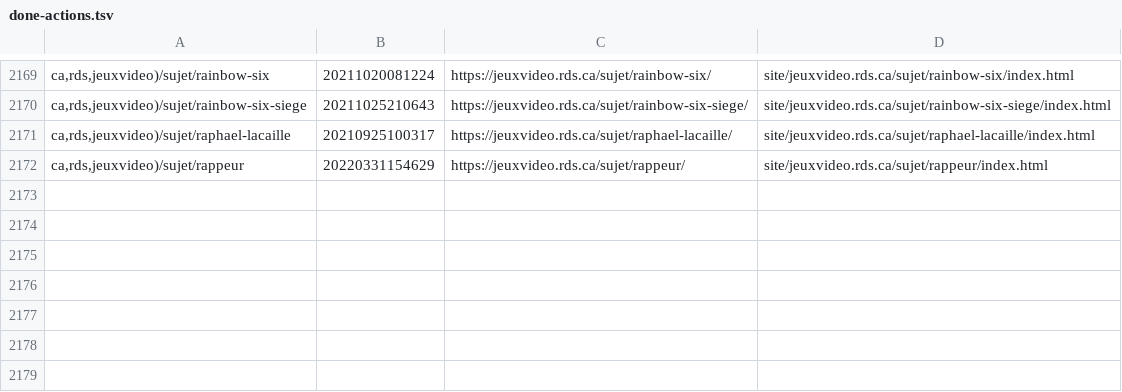
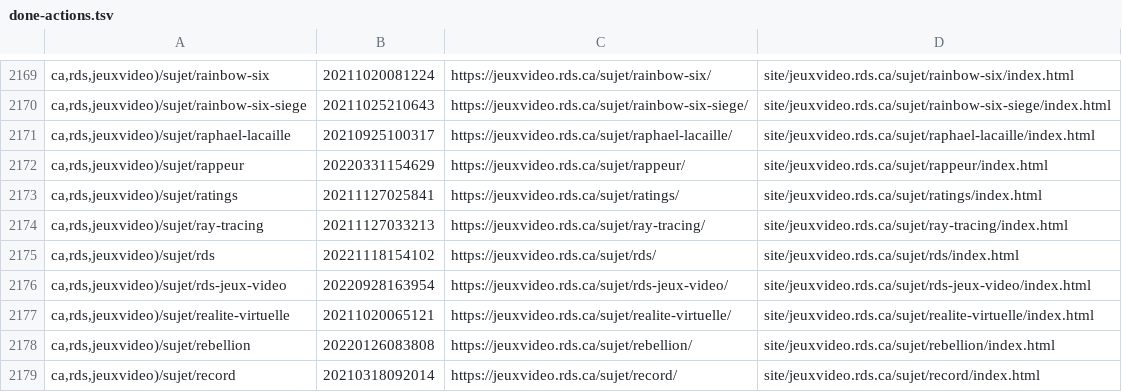
Before and after one commit to mjramos86/archiveRDSV, a TSV file: state/done-actions.tsv, drawn as a sheet; only a part is shown, gaps mark what is left out.

```diff
--- a/state/done-actions.tsv
+++ b/state/done-actions.tsv
@@ -2172 +2172,8 @@ ca,rds,jeuxvideo)/sujet/raphael-lacaille	20210925100317	https://jeuxvideo.rds.ca
 ca,rds,jeuxvideo)/sujet/rappeur	20220331154629	https://jeuxvideo.rds.ca/sujet/rappeur/	site/jeuxvideo.rds.ca/sujet/rappeur/index.html
+ca,rds,jeuxvideo)/sujet/ratings	20211127025841	https://jeuxvideo.rds.ca/sujet/ratings/	site/jeuxvideo.rds.ca/sujet/ratings/index.html
+ca,rds,jeuxvideo)/sujet/ray-tracing	20211127033213	https://jeuxvideo.rds.ca/sujet/ray-tracing/	site/jeuxvideo.rds.ca/sujet/ray-tracing/index.html
+ca,rds,jeuxvideo)/sujet/rds	20221118154102	https://jeuxvideo.rds.ca/sujet/rds/	site/jeuxvideo.rds.ca/sujet/rds/index.html
+ca,rds,jeuxvideo)/sujet/rds-jeux-video	20220928163954	https://jeuxvideo.rds.ca/sujet/rds-jeux-video/	site/jeuxvideo.rds.ca/sujet/rds-jeux-video/index.html
+ca,rds,jeuxvideo)/sujet/realite-virtuelle	20211020065121	https://jeuxvideo.rds.ca/sujet/realite-virtuelle/	site/jeuxvideo.rds.ca/sujet/realite-virtuelle/index.html
+ca,rds,jeuxvideo)/sujet/rebellion	20220126083808	https://jeuxvideo.rds.ca/sujet/rebellion/	site/jeuxvideo.rds.ca/sujet/rebellion/index.html
+ca,rds,jeuxvideo)/sujet/record	20210318092014	https://jeuxvideo.rds.ca/sujet/record/	site/jeuxvideo.rds.ca/sujet/record/index.html
```
